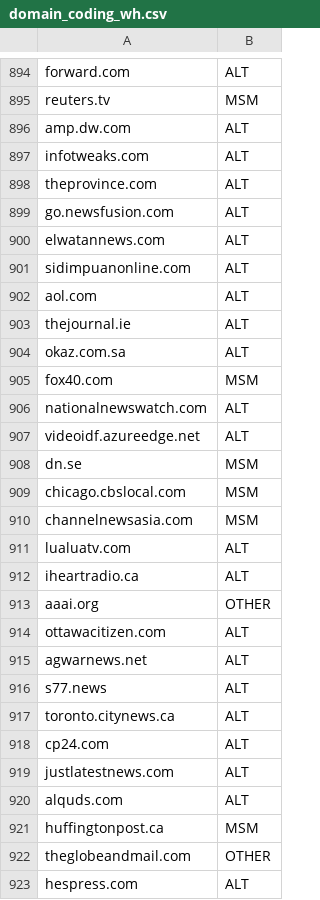
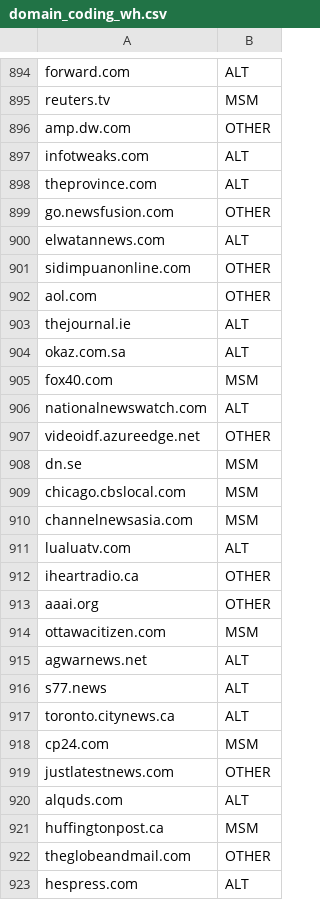
Before and after one commit to SamTube405/WH_Twitter_Megaphone, a CSV file: domain_coding_wh.csv, drawn as a sheet; only a part is shown, gaps mark what is left out; the diff covers the shown part only.

```diff
--- a/domain_coding_wh.csv
+++ b/domain_coding_wh.csv
@@ -895,9 +895,9 @@ forward.com,ALT
 reuters.tv,MSM
-amp.dw.com,ALT
+amp.dw.com,OTHER
 infotweaks.com,ALT
 theprovince.com,ALT
-go.newsfusion.com,ALT
+go.newsfusion.com,OTHER
 elwatannews.com,ALT
-sidimpuanonline.com,ALT
-aol.com,ALT
+sidimpuanonline.com,OTHER
+aol.com,OTHER
 thejournal.ie,ALT
@@ -906,3 +906,3 @@ fox40.com,MSM
 nationalnewswatch.com,ALT
-videoidf.azureedge.net,ALT
+videoidf.azureedge.net,OTHER
 dn.se,MSM
@@ -911,5 +911,5 @@ channelnewsasia.com,MSM
 lualuatv.com,ALT
-iheartradio.ca,ALT
+iheartradio.ca,OTHER
 aaai.org,OTHER
-ottawacitizen.com,ALT
+ottawacitizen.com,MSM
 agwarnews.net,ALT
@@ -917,4 +917,4 @@ s77.news,ALT
 toronto.citynews.ca,ALT
-cp24.com,ALT
-justlatestnews.com,ALT
+cp24.com,MSM
+justlatestnews.com,OTHER
 alquds.com,ALT
```
Also changed, not shown: 178 edited cells elsewhere in this file.
